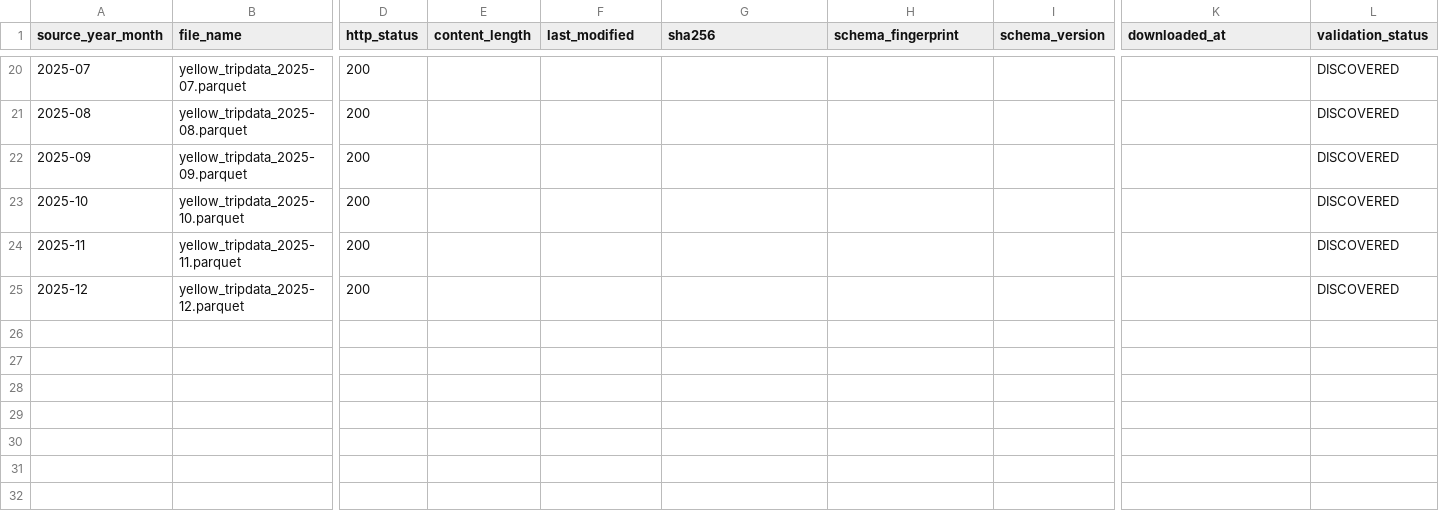
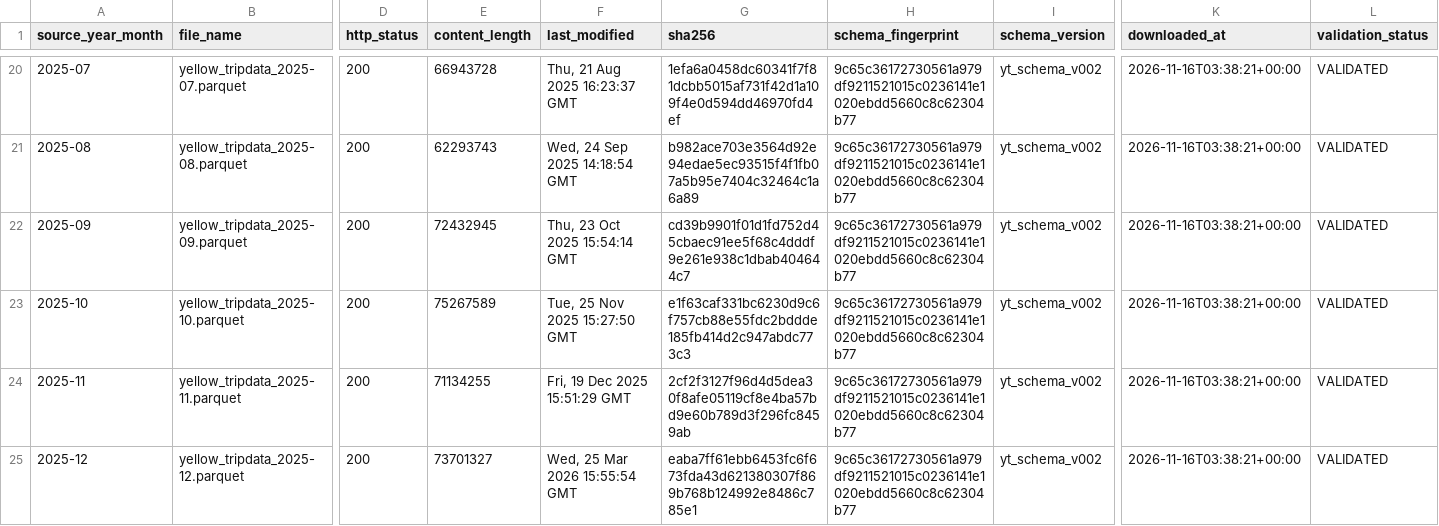
Before and after one commit to NhatAnh03082005/YellowTaxiTrip, a CSV file: data/catalog/yellow_taxi_2024_2025.csv, drawn as a sheet; only a part is shown, gaps mark what is left out; the diff covers the shown part only; the diff names each change by its address in the sheet, - before the commit and + after, or states it on an @@ line.

Commit message:
Download and validate Yellow Taxi 2024-2025 inputs

```diff
--- a/data/catalog/yellow_taxi_2024_2025.csv
+++ b/data/catalog/yellow_taxi_2024_2025.csv
-E20 (content_length): (empty)
+E20 (content_length): 66943728
-F20 (last_modified): (empty)
+F20 (last_modified): Thu, 21 Aug 2025 16:23:37 GMT
-G20 (sha256): (empty)
+G20 (sha256): 1efa6a0458dc60341f7f81dcbb5015af731f42d1a109f4e0d594dd46970fd4ef
-H20:H25 (schema_fingerprint): (empty)
+H20:H25 (schema_fingerprint): 9c65c36172730561a979df9211521015c0236141e1020ebdd5660c8c62304b77
-I20:I25 (schema_version): (empty)
+I20:I25 (schema_version): yt_schema_v002
-K20:K25 (downloaded_at): (empty)
+K20:K25 (downloaded_at): 2026-11-16T03:38:21+00:00
-L20:L25 (validation_status): DISCOVERED
+L20:L25 (validation_status): VALIDATED
-E21 (content_length): (empty)
+E21 (content_length): 62293743
-F21 (last_modified): (empty)
+F21 (last_modified): Wed, 24 Sep 2025 14:18:54 GMT
-G21 (sha256): (empty)
+G21 (sha256): b982ace703e3564d92e94edae5ec93515f4f1fb07a5b95e7404c32464c1a6a89
-E22 (content_length): (empty)
+E22 (content_length): 72432945
-F22 (last_modified): (empty)
+F22 (last_modified): Thu, 23 Oct 2025 15:54:14 GMT
-G22 (sha256): (empty)
+G22 (sha256): cd39b9901f01d1fd752d45cbaec91ee5f68c4dddf9e261e938c1dbab404644c7
-E23 (content_length): (empty)
+E23 (content_length): 75267589
-F23 (last_modified): (empty)
+F23 (last_modified): Tue, 25 Nov 2025 15:27:50 GMT
-G23 (sha256): (empty)
+G23 (sha256): e1f63caf331bc6230d9c6f757cb88e55fdc2bddde185fb414d2c947abdc773c3
-E24 (content_length): (empty)
+E24 (content_length): 71134255
-F24 (last_modified): (empty)
+F24 (last_modified): Fri, 19 Dec 2025 15:51:29 GMT
-G24 (sha256): (empty)
+G24 (sha256): 2cf2f3127f96d4d5dea30f8afe05119cf8e4ba57bd9e60b789d3f296fc8459ab
-E25 (content_length): (empty)
+E25 (content_length): 73701327
-F25 (last_modified): (empty)
+F25 (last_modified): Wed, 25 Mar 2026 15:55:54 GMT
-G25 (sha256): (empty)
+G25 (sha256): eaba7ff61ebb6453fc6f673fda43d621380307f869b768b124992e8486c785e1
```
Also changed, not shown: 126 edited cells elsewhere in this file, 5 other files.
